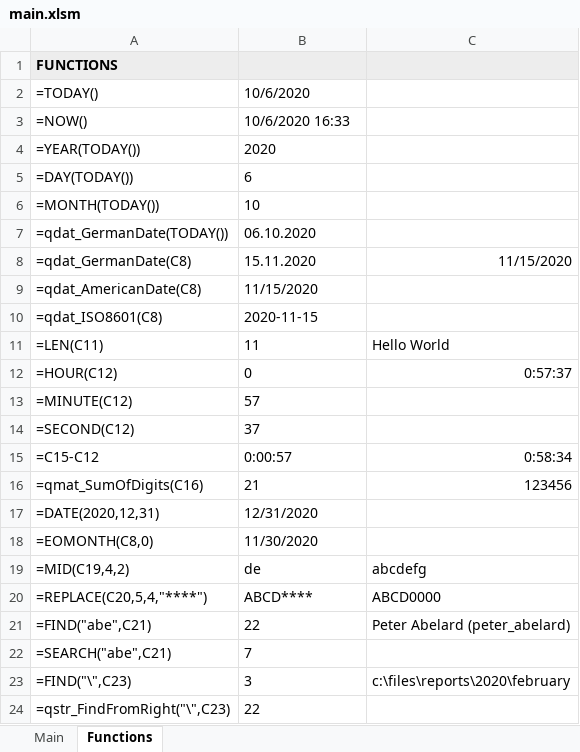
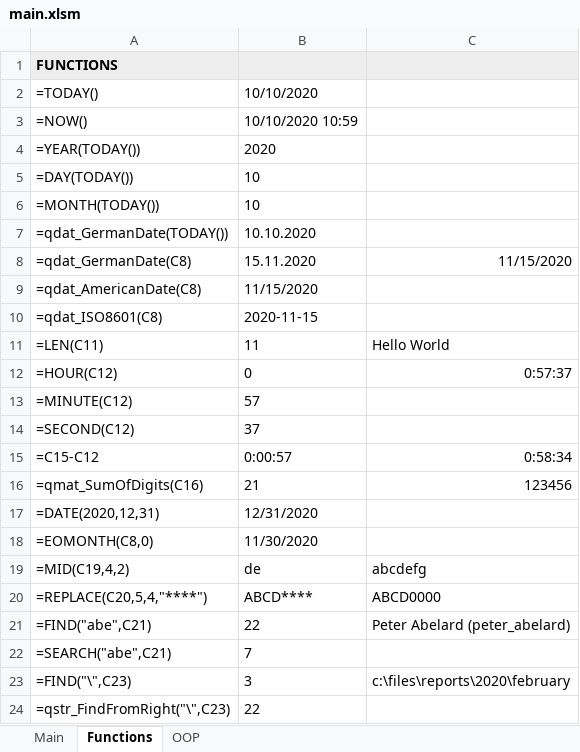
Before and after one commit to edwardtanguay/excelvba22, an Excel workbook: main.xlsm, sheet Functions, drawn as a sheet; values as stored, in another font and other column widths than the file's, no borders; charts and pictures not drawn; the diff names each change by its address in the sheet, - before the commit and + after, or states it on an @@ line.

```diff
--- a/main.xlsm (sheet Functions)
+++ b/main.xlsm (sheet Functions)
+sheet tab: OOP
-B2: 10/6/2020
+B2: 10/10/2020
-B3: 10/6/2020 16:33
+B3: 10/10/2020 10:59
-B5: 6
+B5: 10
-B7: 06.10.2020
+B7: 10.10.2020
```
Also changed, not shown: sheet Main, charts or pictures, 3 other files.
